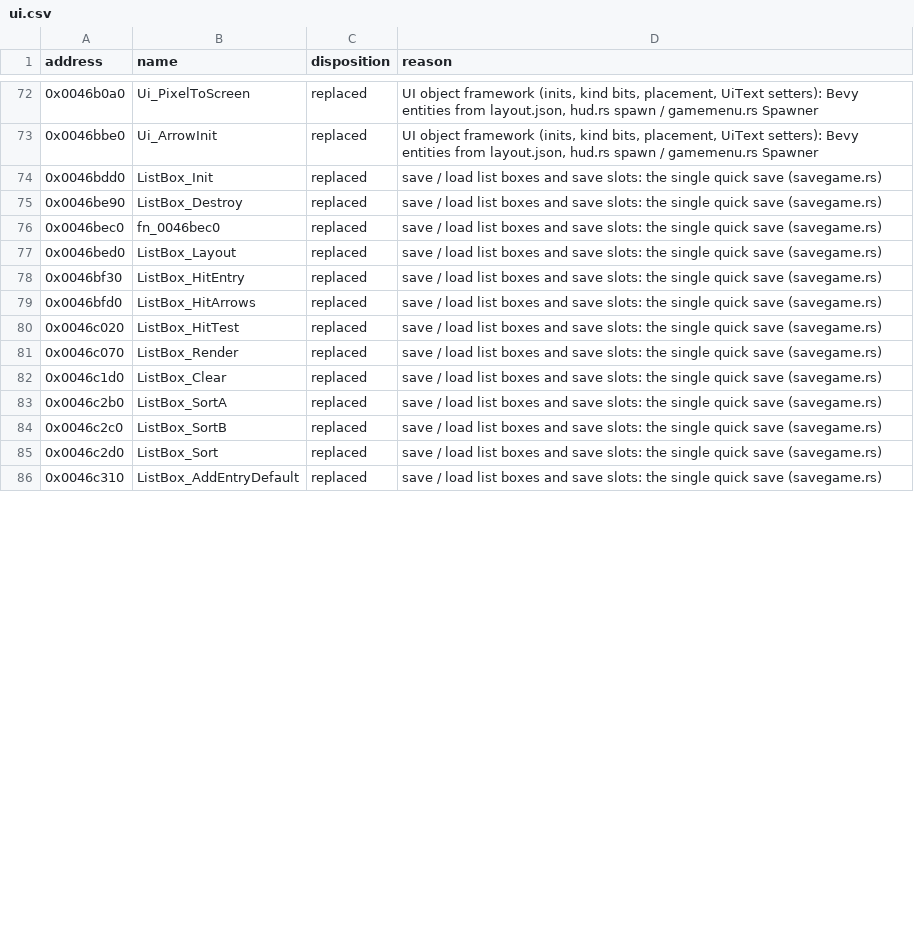
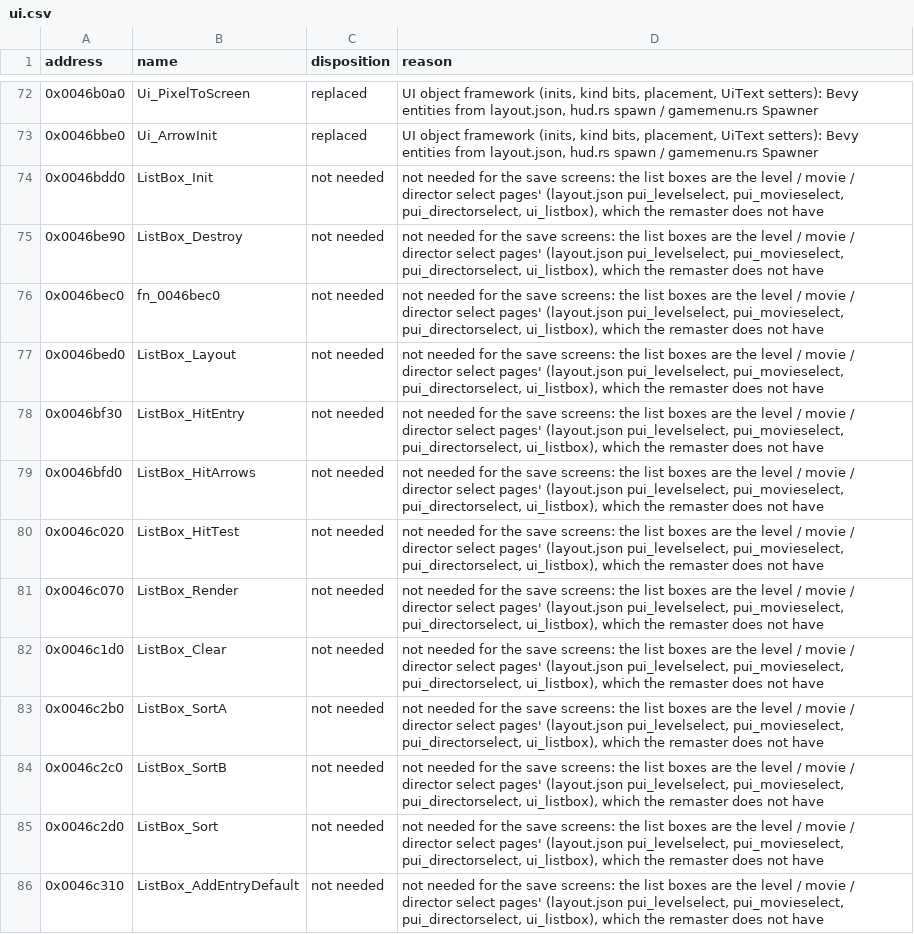
Before and after one commit to NikhilVerma/armed-and-dangerous-recomp, a CSV file: docs/port/ui.csv, drawn as a sheet; only a part is shown, gaps mark what is left out; the diff covers the shown part only.

```diff
--- a/docs/port/ui.csv
+++ b/docs/port/ui.csv
@@ -73,14 +73,14 @@ address,name,disposition,reason
 0x0046bbe0,Ui_ArrowInit,replaced,"UI object framework (inits, kind bits, placement, UiText setters): Bevy entities from layout.json, hud.rs spawn / gamemenu.rs Spawner"
-0x0046bdd0,ListBox_Init,replaced,save / load list boxes and save slots: the single quick save (savegame.rs)
-0x0046be90,ListBox_Destroy,replaced,save / load list boxes and save slots: the single quick save (savegame.rs)
-0x0046bec0,fn_0046bec0,replaced,save / load list boxes and save slots: the single quick save (savegame.rs)
-0x0046bed0,ListBox_Layout,replaced,save / load list boxes and save slots: the single quick save (savegame.rs)
-0x0046bf30,ListBox_HitEntry,replaced,save / load list boxes and save slots: the single quick save (savegame.rs)
-0x0046bfd0,ListBox_HitArrows,replaced,save / load list boxes and save slots: the single quick save (savegame.rs)
-0x0046c020,ListBox_HitTest,replaced,save / load list boxes and save slots: the single quick save (savegame.rs)
-0x0046c070,ListBox_Render,replaced,save / load list boxes and save slots: the single quick save (savegame.rs)
-0x0046c1d0,ListBox_Clear,replaced,save / load list boxes and save slots: the single quick save (savegame.rs)
-0x0046c2b0,ListBox_SortA,replaced,save / load list boxes and save slots: the single quick save (savegame.rs)
-0x0046c2c0,ListBox_SortB,replaced,save / load list boxes and save slots: the single quick save (savegame.rs)
-0x0046c2d0,ListBox_Sort,replaced,save / load list boxes and save slots: the single quick save (savegame.rs)
-0x0046c310,ListBox_AddEntryDefault,replaced,save / load list boxes and save slots: the single quick save (savegame.rs)
+0x0046bdd0,ListBox_Init,not needed,"not needed for the save screens: the list boxes are the level / movie / director select pages' (layout.json pui_levelselect, pui_movieselect, pui_directorselect, ui_listbox), which the remaster does not have"
+0x0046be90,ListBox_Destroy,not needed,"not needed for the save screens: the list boxes are the level / movie / director select pages' (layout.json pui_levelselect, pui_movieselect, pui_directorselect, ui_listbox), which the remaster does not have"
+0x0046bec0,fn_0046bec0,not needed,"not needed for the save screens: the list boxes are the level / movie / director select pages' (layout.json pui_levelselect, pui_movieselect, pui_directorselect, ui_listbox), which the remaster does not have"
+0x0046bed0,ListBox_Layout,not needed,"not needed for the save screens: the list boxes are the level / movie / director select pages' (layout.json pui_levelselect, pui_movieselect, pui_directorselect, ui_listbox), which the remaster does not have"
+0x0046bf30,ListBox_HitEntry,not needed,"not needed for the save screens: the list boxes are the level / movie / director select pages' (layout.json pui_levelselect, pui_movieselect, pui_directorselect, ui_listbox), which the remaster does not have"
+0x0046bfd0,ListBox_HitArrows,not needed,"not needed for the save screens: the list boxes are the level / movie / director select pages' (layout.json pui_levelselect, pui_movieselect, pui_directorselect, ui_listbox), which the remaster does not have"
+0x0046c020,ListBox_HitTest,not needed,"not needed for the save screens: the list boxes are the level / movie / director select pages' (layout.json pui_levelselect, pui_movieselect, pui_directorselect, ui_listbox), which the remaster does not have"
+0x0046c070,ListBox_Render,not needed,"not needed for the save screens: the list boxes are the level / movie / director select pages' (layout.json pui_levelselect, pui_movieselect, pui_directorselect, ui_listbox), which the remaster does not have"
+0x0046c1d0,ListBox_Clear,not needed,"not needed for the save screens: the list boxes are the level / movie / director select pages' (layout.json pui_levelselect, pui_movieselect, pui_directorselect, ui_listbox), which the remaster does not have"
+0x0046c2b0,ListBox_SortA,not needed,"not needed for the save screens: the list boxes are the level / movie / director select pages' (layout.json pui_levelselect, pui_movieselect, pui_directorselect, ui_listbox), which the remaster does not have"
+0x0046c2c0,ListBox_SortB,not needed,"not needed for the save screens: the list boxes are the level / movie / director select pages' (layout.json pui_levelselect, pui_movieselect, pui_directorselect, ui_listbox), which the remaster does not have"
+0x0046c2d0,ListBox_Sort,not needed,"not needed for the save screens: the list boxes are the level / movie / director select pages' (layout.json pui_levelselect, pui_movieselect, pui_directorselect, ui_listbox), which the remaster does not have"
+0x0046c310,ListBox_AddEntryDefault,not needed,"not needed for the save screens: the list boxes are the level / movie / director select pages' (layout.json pui_levelselect, pui_movieselect, pui_directorselect, ui_listbox), which the remaster does not have"
```
Also changed, not shown: 41 edited cells elsewhere in this file, 11 other files.
